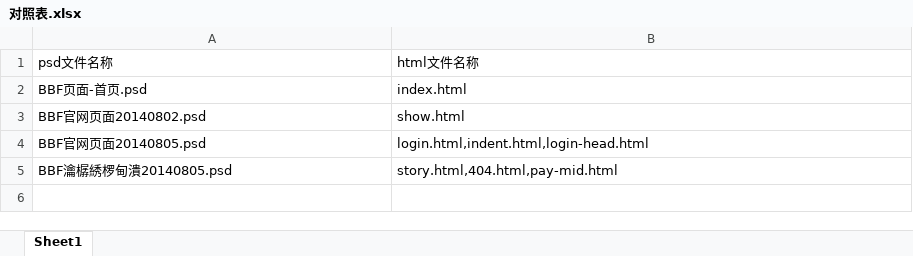
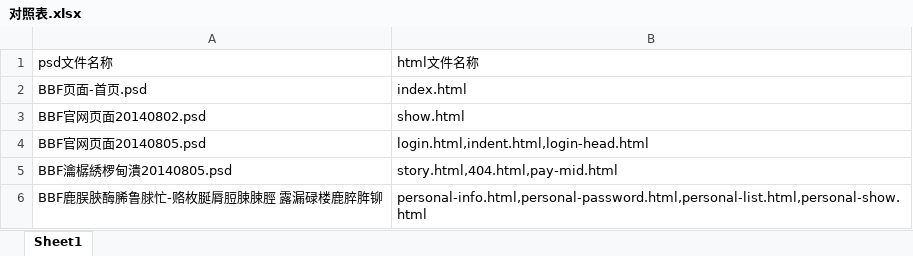
Before and after one commit to lilinchun1/shop_html, an Excel workbook: 对照表.xlsx, sheet Sheet1, drawn as a sheet; values as stored, in another font and other column widths than the file's, no borders; the diff names each change by its address in the sheet, - before the commit and + after, or states it on an @@ line.

Commit message:
personal-info.html 开始

```diff
--- a/对照表.xlsx (sheet Sheet1)
+++ b/对照表.xlsx (sheet Sheet1)
+row 6: BBF鹿脵脥酶脪鲁脙忙-赂枚脠脣脰脨脨脛 露漏碌楼鹿脺脌铆 | personal-info.html,personal-password.html,personal-list.html,personal-show.html
```
Also changed, not shown: 4 other files.
